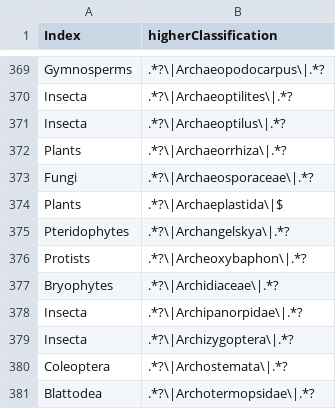
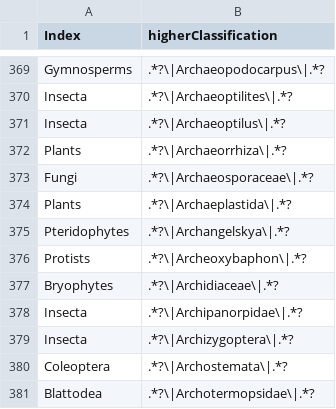
Before and after one commit to eliagbayani/EOL-connector-data-files, a TSV file: neo4j_tasks/AncestryIndex_new.tsv, drawn as a sheet; only a part is shown, gaps mark what is left out.

Commit message:
Update AncestryIndex_new.tsv

```diff
--- a/neo4j_tasks/AncestryIndex_new.tsv
+++ b/neo4j_tasks/AncestryIndex_new.tsv
@@ -373,3 +373,3 @@ Plants	.*?\|Archaeorrhiza\|.*?
 Fungi	.*?\|Archaeosporaceae\|.*?
-Plants	.*?\|Archaeplastida\|$
+Plants	.*?\|Archaeplastida\|.*?
 Pteridophytes	.*?\|Archangelskya\|.*?
```
